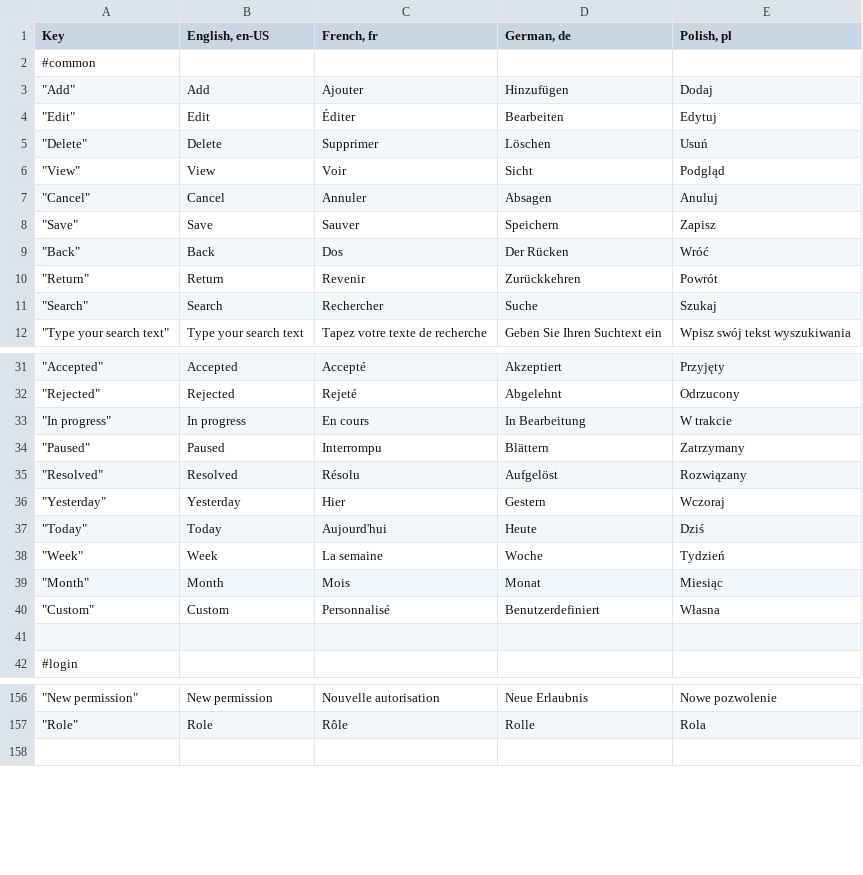
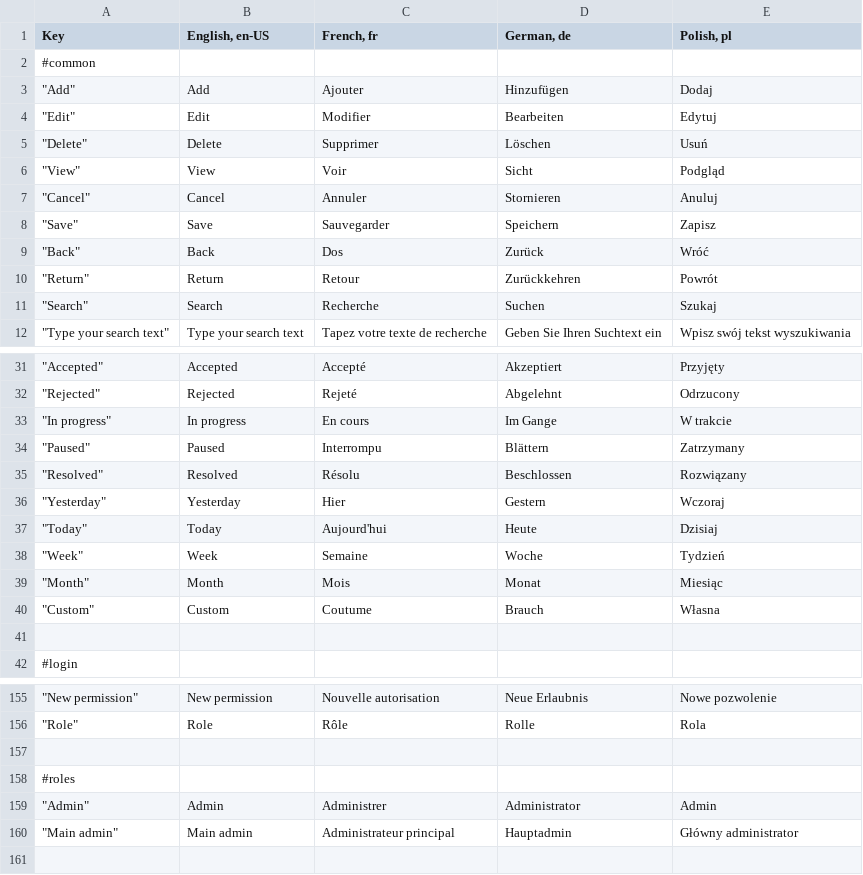
Before and after one commit to mgurg/quasar, a CSV file: translations.csv, drawn as a sheet; only a part is shown, gaps mark what is left out; the diff covers the shown part only.

```diff
--- a/translations.csv
+++ b/translations.csv
@@ -3,10 +3,10 @@ Key,"English, en-US","French, fr","German, de","Polish, pl"
 """Add""",Add,Ajouter,Hinzufügen,Dodaj
-"""Edit""",Edit,Éditer,Bearbeiten,Edytuj
+"""Edit""",Edit,Modifier,Bearbeiten,Edytuj
 """Delete""",Delete,Supprimer,Löschen,Usuń
 """View""",View,Voir,Sicht,Podgląd
-"""Cancel""",Cancel,Annuler,Absagen,Anuluj
-"""Save""",Save,Sauver,Speichern,Zapisz
-"""Back""",Back,Dos,Der Rücken,Wróć
-"""Return""",Return,Revenir,Zurückkehren,Powrót
-"""Search""",Search,Rechercher,Suche,Szukaj
+"""Cancel""",Cancel,Annuler,Stornieren,Anuluj
+"""Save""",Save,Sauvegarder,Speichern,Zapisz
+"""Back""",Back,Dos,Zurück,Wróć
+"""Return""",Return,Retour,Zurückkehren,Powrót
+"""Search""",Search,Recherche,Suchen,Szukaj
 """Type your search text""",Type your search text,Tapez votre texte de recherche,Geben Sie Ihren Suchtext ein,Wpisz swój tekst wyszukiwania
@@ -32,10 +32,10 @@ Key,"English, en-US","French, fr","German, de","Polish, pl"
 """Rejected""",Rejected,Rejeté,Abgelehnt,Odrzucony
-"""In progress""",In progress,En cours,In Bearbeitung,W trakcie
+"""In progress""",In progress,En cours,Im Gange,W trakcie
 """Paused""",Paused,Interrompu,Blättern,Zatrzymany
-"""Resolved""",Resolved,Résolu,Aufgelöst,Rozwiązany
+"""Resolved""",Resolved,Résolu,Beschlossen,Rozwiązany
 """Yesterday""",Yesterday,Hier,Gestern,Wczoraj
-"""Today""",Today,Aujourd'hui,Heute,Dziś
-"""Week""",Week,La semaine,Woche,Tydzień
+"""Today""",Today,Aujourd'hui,Heute,Dzisiaj
+"""Week""",Week,Semaine,Woche,Tydzień
 """Month""",Month,Mois,Monat,Miesiąc
-"""Custom""",Custom,Personnalisé,Benutzerdefiniert,Własna
+"""Custom""",Custom,Coutume,Brauch,Własna
 ,,,,
@@ -157,2 +156,6 @@ Key,"English, en-US","French, fr","German, de","Polish, pl"
 """Role""",Role,Rôle,Rolle,Rola
+,,,,
+#roles,,,,
+"""Admin""",Admin,Administrer,Administrator,Admin
+"""Main admin""",Main admin,Administrateur principal,Hauptadmin,Główny administrator
 ,,,,
```
Also changed, not shown: 1 removed row and 19 edited cells elsewhere in this file, 8 other files.
